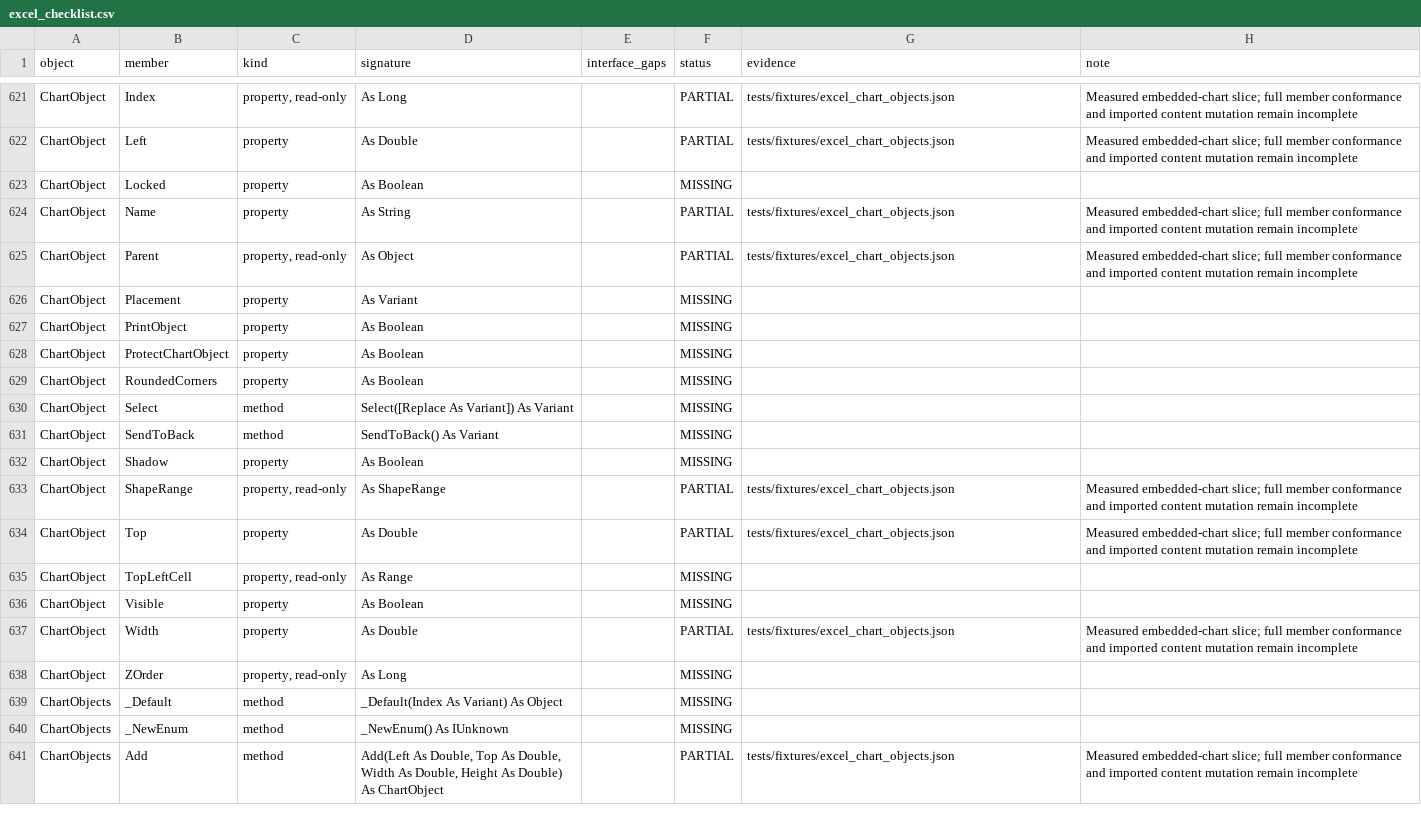
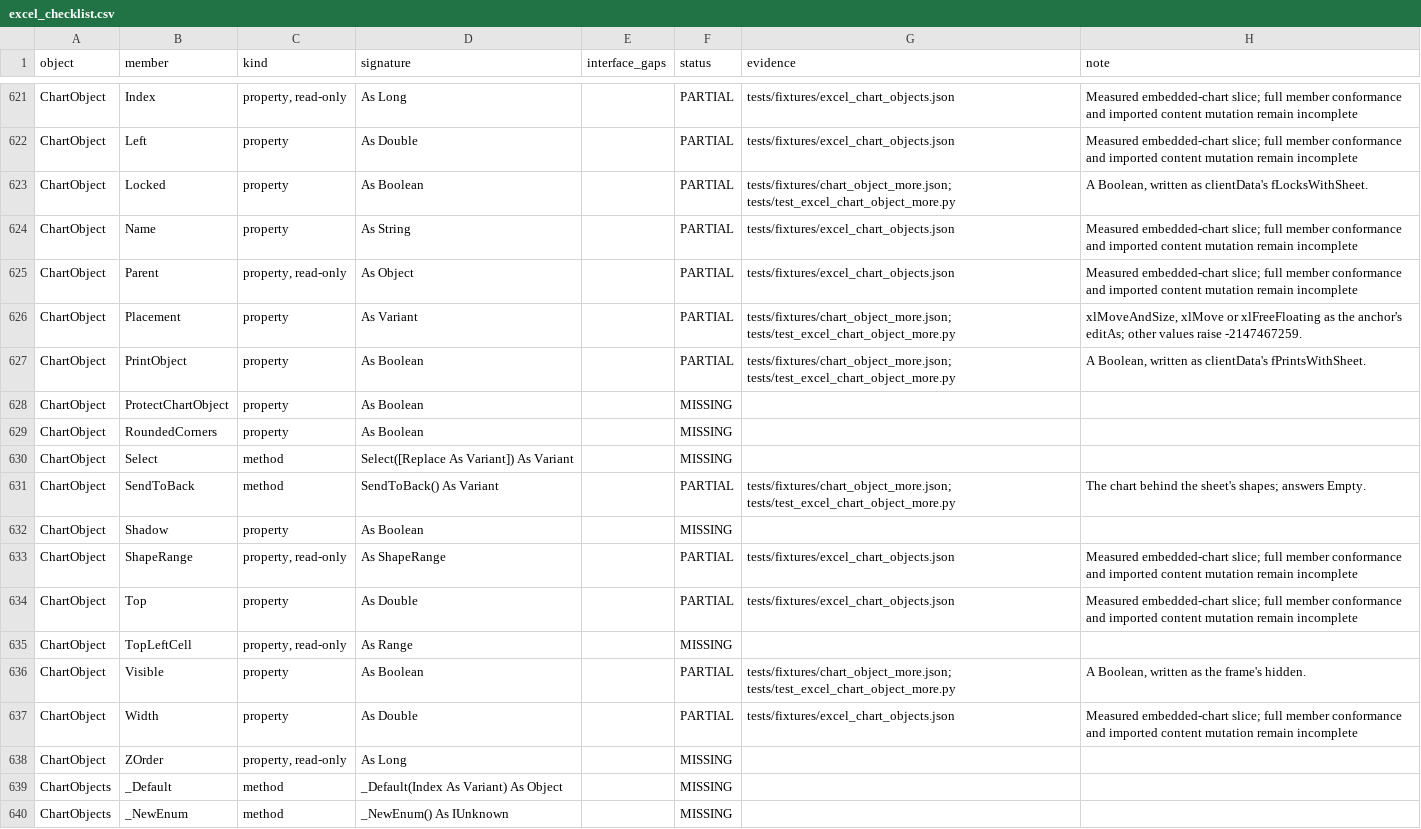
Before and after one commit to WilliamSmithEdward/pyOpenVBA, a CSV file: docs/excel_checklist.csv, drawn as a sheet; only a part is shown, gaps mark what is left out; the shorter side is filled out with more unchanged rows; the diff covers the shown part only.

Commit message:
Show, lock, print and place chart objects as Excel does (#361)
Adds ChartObject's `Visible`, `Locked`, `PrintObject`, `Placement`, `BringToFront` and `SendToBack`, and ChartObjects' `Left`, `Top`, `Width`, `Height` and `Visible`. One live run of 22 cases agrees on what each answers, the shapes' order, and each saved anchor's opening tag, `cNvPr` and `clientData` (`tests/fixtures/chart_object_more.json`, `scripts/measure_chart_object_more.py`).

- Visible, Locked and PrintObject are Booleans, written as the frame's `hidden` and as `clientData`'s `fLocksWithSheet` and `fPrintsWithSheet`.
- Placement is the anchor's `editAs`: none for xlMoveAndSize, `oneCell` for xlMove and `absolute` for xlFreeFloating. Any other value raises -2147467259. `Shape.Placement` now reads the same attribute instead of always answering xlMoveAndSize.
- BringToFront puts the chart on top and answers True. SendToBack puts it at the back and answers Empty, as Excel does.
- ChartObjects' Left, Top, Width, Height and Visible set every chart and read the value they share. Setting Locked, PrintObject or Placement on the collection raises 445, as in Excel.
- Loaded shapes and charts keep `fPrintsWithSheet` and `editAs` when they are saved, and a change to either is patched in.

This branches from main.

Every test file that touches shapes, drawings or charts (7537 passed), the checklist test and pyright on the changed source and test files pass locally.

```diff
--- a/docs/excel_checklist.csv
+++ b/docs/excel_checklist.csv
@@ -622,7 +622,7 @@ ChartObject,Index,"property, read-only",As Long,,PARTIAL,tests/fixtures/excel_ch
 ChartObject,Left,property,As Double,,PARTIAL,tests/fixtures/excel_chart_objects.json,Measured embedded-chart slice; full member conformance and imported content mutation remain incomplete
-ChartObject,Locked,property,As Boolean,,MISSING,,
+ChartObject,Locked,property,As Boolean,,PARTIAL,tests/fixtures/chart_object_more.json; tests/test_excel_chart_object_more.py,"A Boolean, written as clientData's fLocksWithSheet."
 ChartObject,Name,property,As String,,PARTIAL,tests/fixtures/excel_chart_objects.json,Measured embedded-chart slice; full member conformance and imported content mutation remain incomplete
 ChartObject,Parent,"property, read-only",As Object,,PARTIAL,tests/fixtures/excel_chart_objects.json,Measured embedded-chart slice; full member conformance and imported content mutation remain incomplete
-ChartObject,Placement,property,As Variant,,MISSING,,
-ChartObject,PrintObject,property,As Boolean,,MISSING,,
+ChartObject,Placement,property,As Variant,,PARTIAL,tests/fixtures/chart_object_more.json; tests/test_excel_chart_object_more.py,"xlMoveAndSize, xlMove or xlFreeFloating as the anchor's editAs; other values raise -2147467259."
+ChartObject,PrintObject,property,As Boolean,,PARTIAL,tests/fixtures/chart_object_more.json; tests/test_excel_chart_object_more.py,"A Boolean, written as clientData's fPrintsWithSheet."
 ChartObject,ProtectChartObject,property,As Boolean,,MISSING,,
@@ -630,3 +630,3 @@ ChartObject,RoundedCorners,property,As Boolean,,MISSING,,
 ChartObject,Select,method,Select([Replace As Variant]) As Variant,,MISSING,,
-ChartObject,SendToBack,method,SendToBack() As Variant,,MISSING,,
+ChartObject,SendToBack,method,SendToBack() As Variant,,PARTIAL,tests/fixtures/chart_object_more.json; tests/test_excel_chart_object_more.py,The chart behind the sheet's shapes; answers Empty.
 ChartObject,Shadow,property,As Boolean,,MISSING,,
@@ -635,3 +635,3 @@ ChartObject,Top,property,As Double,,PARTIAL,tests/fixtures/excel_chart_objects.j
 ChartObject,TopLeftCell,"property, read-only",As Range,,MISSING,,
-ChartObject,Visible,property,As Boolean,,MISSING,,
+ChartObject,Visible,property,As Boolean,,PARTIAL,tests/fixtures/chart_object_more.json; tests/test_excel_chart_object_more.py,"A Boolean, written as the frame's hidden."
 ChartObject,Width,property,As Double,,PARTIAL,tests/fixtures/excel_chart_objects.json,Measured embedded-chart slice; full member conformance and imported content mutation remain incomplete
```
Also changed, not shown: 27 edited cells elsewhere in this file, 7 other files.
